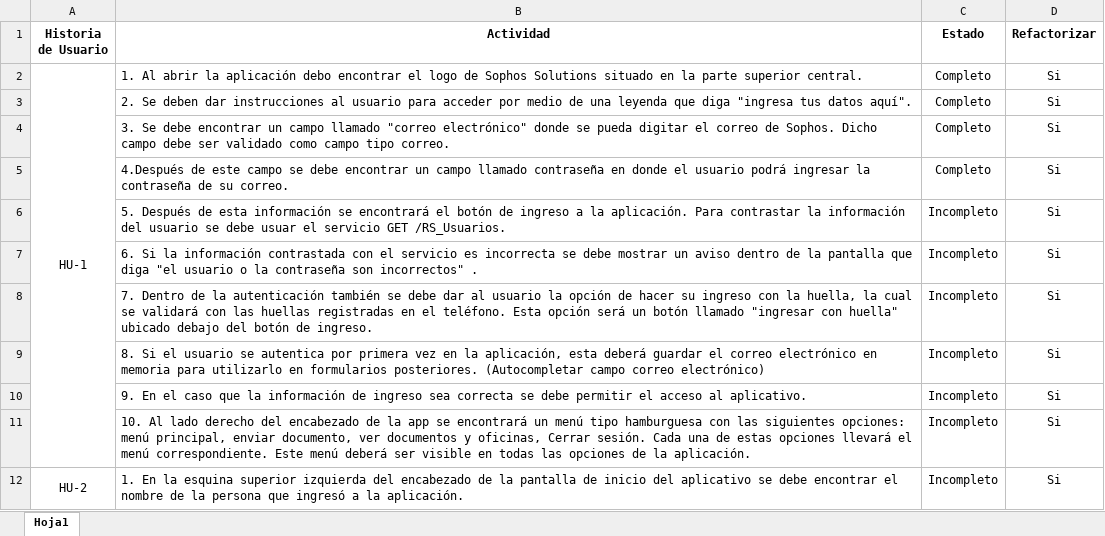
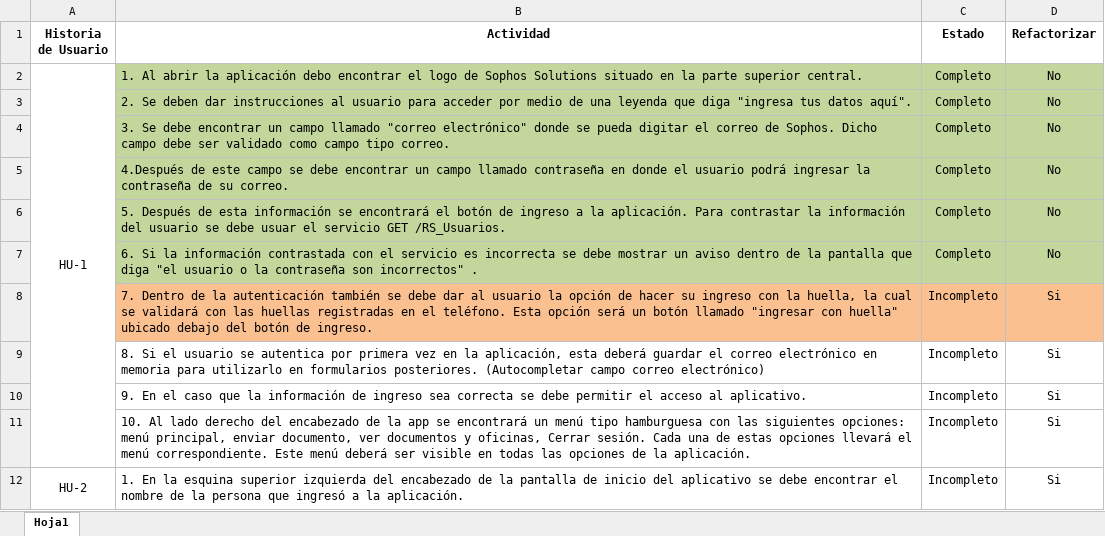
Before and after one commit to CristianM096/DocumentManager-App, an Excel workbook: Docs/TodoList.xlsx, sheet Hoja1, drawn as a sheet; only a part is shown; values as stored, in another font and other column widths than the file's, no borders; the diff names each change by its address in the sheet, - before the commit and + after, or states it on an @@ line.

```diff
--- a/Docs/TodoList.xlsx (sheet Hoja1)
+++ b/Docs/TodoList.xlsx (sheet Hoja1)
-B2:D7 fill: none
+B2:D7 fill: #C3D69B
-D2:D7 (Refactorizar): Si
+D2:D7 (Refactorizar): No
-C6:C7 (Estado): Incompleto
+C6:C7 (Estado): Completo
-B8:D8 fill: none
+B8:D8 fill: #FAC090
```
Also changed, not shown: 14 other files.
